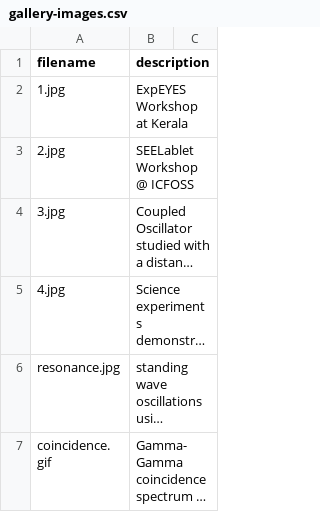
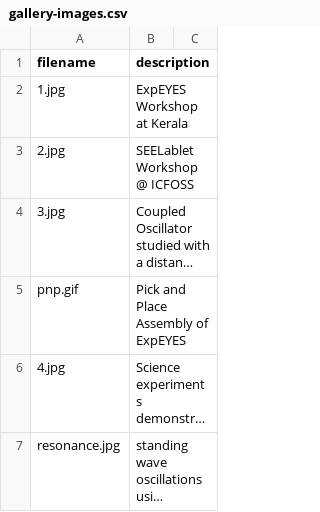
Before and after one commit to csparkresearch/csparkresearch.github.io, a CSV file: _data/gallery-images.csv, drawn as a sheet; only a part is shown; the shorter side is filled out with more unchanged rows; long unchanged cells end in …; the diff names each change by its address in the sheet, - before the commit and + after, or states it on an @@ line.

Commit message:
added pick n place gif to gallery

```diff
--- a/_data/gallery-images.csv
+++ b/_data/gallery-images.csv
+row 5: pnp.gif | Pick and Place Assembly of ExpEYES
```
Also changed, not shown: 2 other files.
